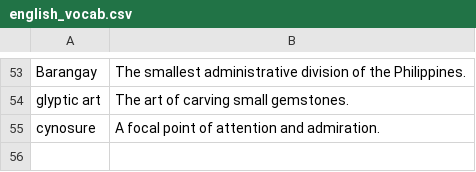
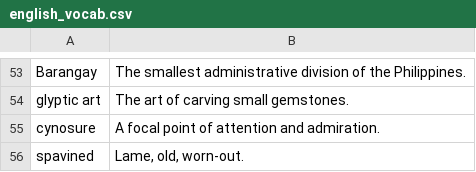
Before and after one commit to eudoxia0/flashcards, a CSV file: Sources/english_vocab.csv, drawn as a sheet; only a part is shown, gaps mark what is left out; the diff names each change by its address in the sheet, - before the commit and + after, or states it on an @@ line.

Commit message:
vocab

```diff
--- a/Sources/english_vocab.csv
+++ b/Sources/english_vocab.csv
+row 56: spavined | Lame, old, worn-out.
```
Also changed, not shown: 2 other files.
